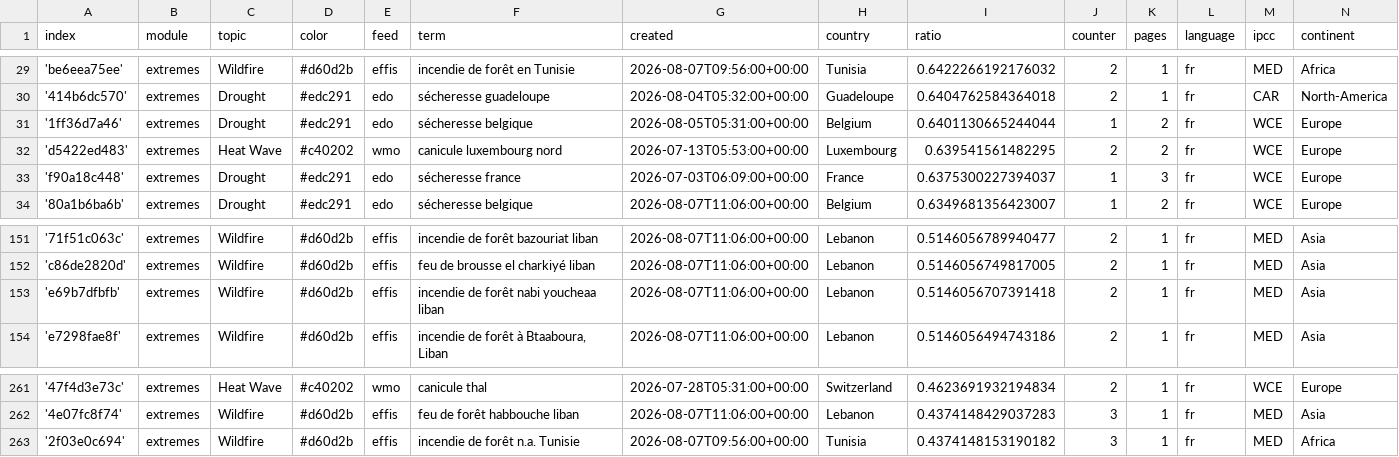
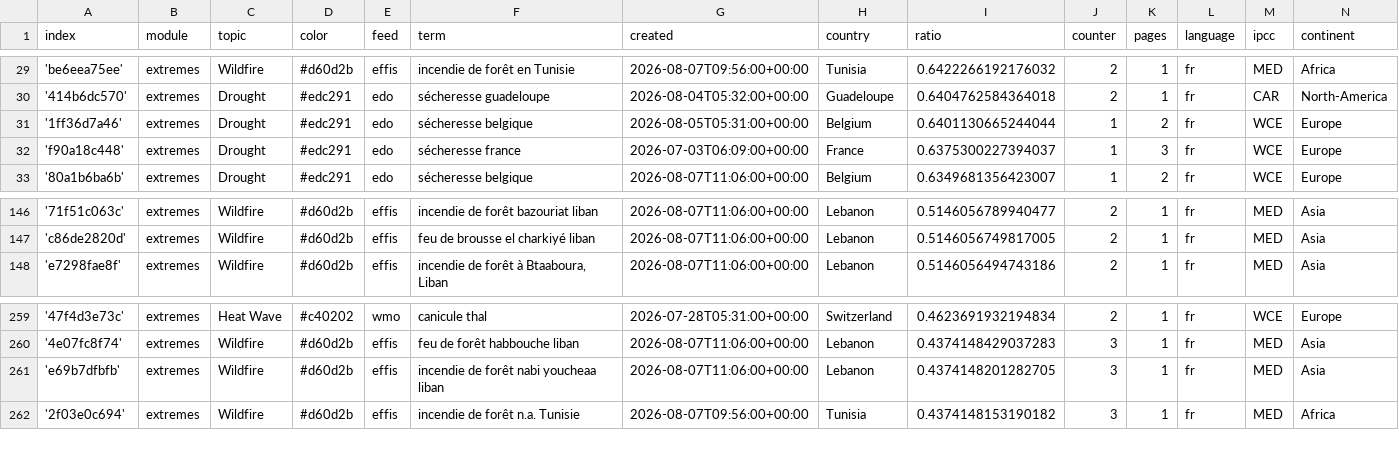
Before and after one commit to TinoH91news/frenchExtremes, a CSV file: terms.csv, drawn as a sheet; only a part is shown, gaps mark what is left out; removed rows and columns are numbered as before the commit, all else as after; the diff covers the shown part only; the diff names each change by its address in the sheet, - before the commit and + after, or states it on an @@ line.

```diff
--- a/terms.csv
+++ b/terms.csv
-row 32: 'd5422ed483' | extremes | Heat Wave | #c40202 | wmo | canicule luxembourg nord | 2026-07-13T05:53:00+00:00 | Luxembourg | 0.639541561482295 | 2 | 2 | fr | WCE | Europe
-row 153: 'e69b7dfbfb' | extremes | Wildfire | #d60d2b | effis | incendie de forêt nabi youcheaa liban | 2026-08-07T11:06:00+00:00 | Lebanon | 0.5146056707391418 | 2 | 1 | fr | MED | Asia
+row 261: 'e69b7dfbfb' | extremes | Wildfire | #d60d2b | effis | incendie de forêt nabi youcheaa liban | 2026-08-07T11:06:00+00:00 | Lebanon | 0.4374148201282705 | 3 | 1 | fr | MED | Asia
```
Also changed, not shown: 4 added rows and 4 removed rows elsewhere in this file.
